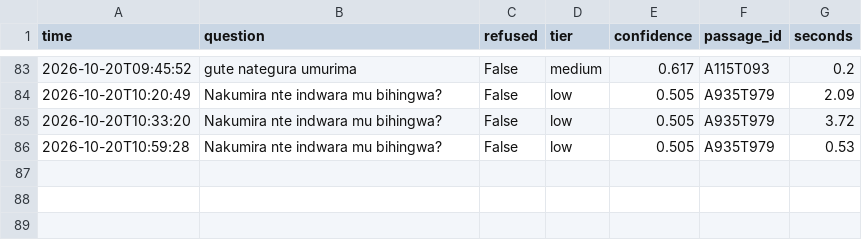
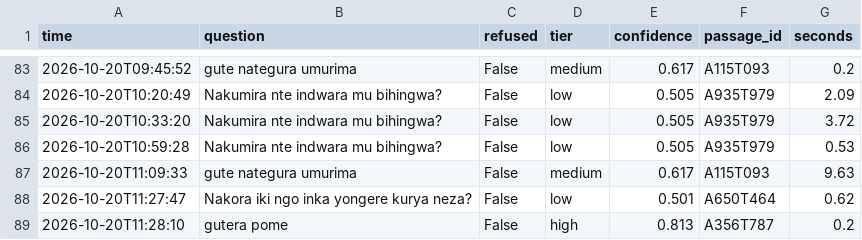
Before and after one commit to carine-ahishakiye/Mfasha-Chatbot-, a CSV file: results/app_log.csv, drawn as a sheet; only a part is shown, gaps mark what is left out; the diff names each change by its address in the sheet, - before the commit and + after, or states it on an @@ line.

```diff
--- a/results/app_log.csv
+++ b/results/app_log.csv
+row 87: 2026-10-20T11:09:33 | gute nategura umurima | False | medium | 0.617 | A115T093 | 9.63
+row 88: 2026-10-20T11:27:47 | Nakora iki ngo inka yongere kurya neza? | False | low | 0.501 | A650T464 | 0.62
+row 89: 2026-10-20T11:28:10 | gutera pome | False | high | 0.813 | A356T787 | 0.2
```
Also changed, not shown: 1 other file.
